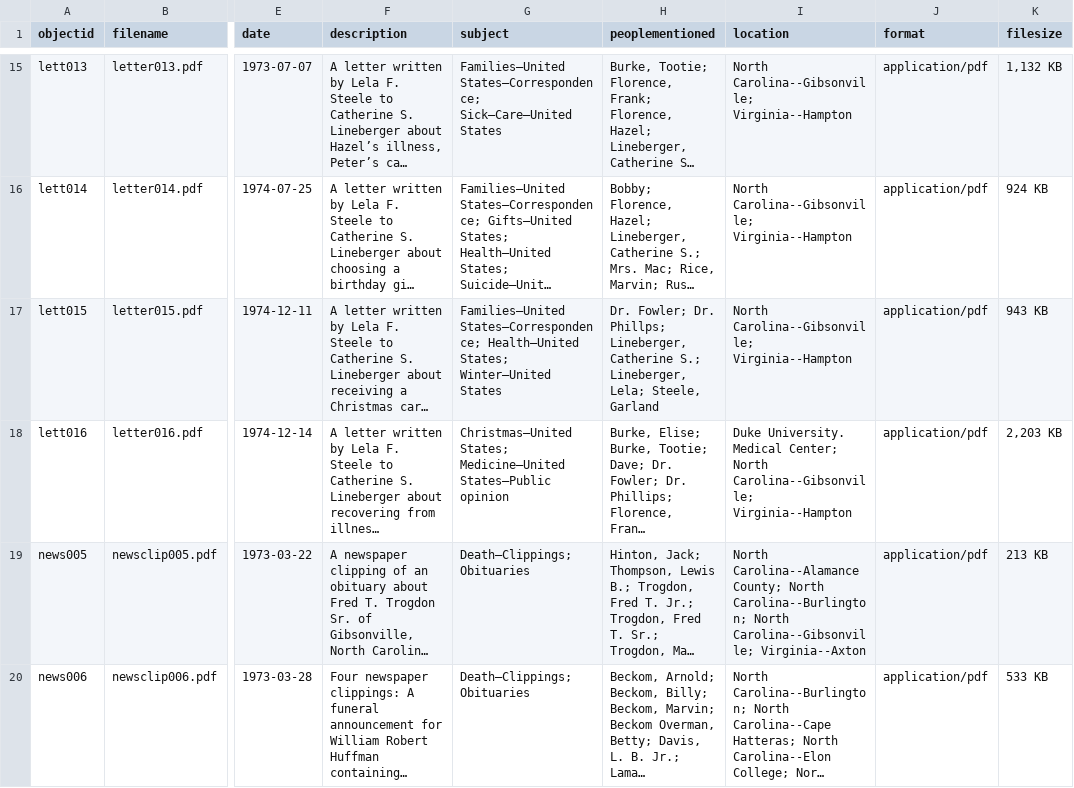
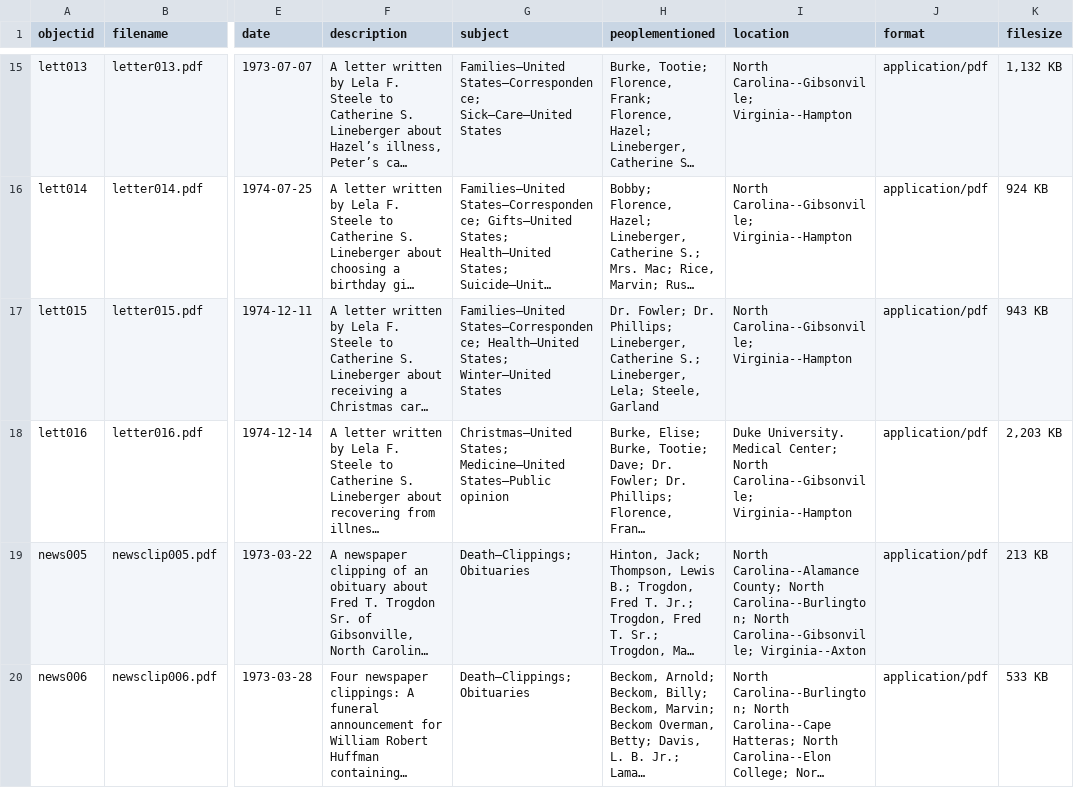
Before and after one commit to mf-jessica/memas-letters, a CSV file: _data/memas-letters.csv, drawn as a sheet; only a part is shown, gaps mark what is left out; long unchanged cells end in …; the diff names each change by its address in the sheet, - before the commit and + after, or states it on an @@ line.

Commit message:
Update memas-letters.csv
Correct typo

```diff
--- a/_data/memas-letters.csv
+++ b/_data/memas-letters.csv
-H17 (peoplementioned): …Fowler; Dr. Phillps; Lineberger, Catherine…
+H17 (peoplementioned): …Fowler; Dr. Phillips; Lineberger, Catherine…
```
